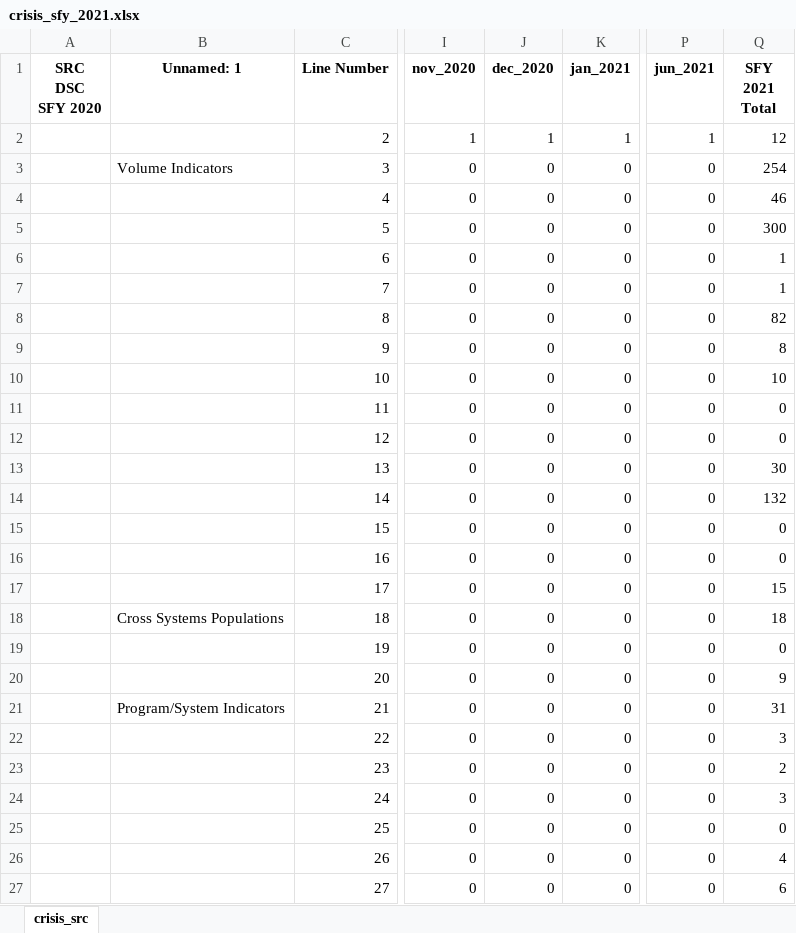
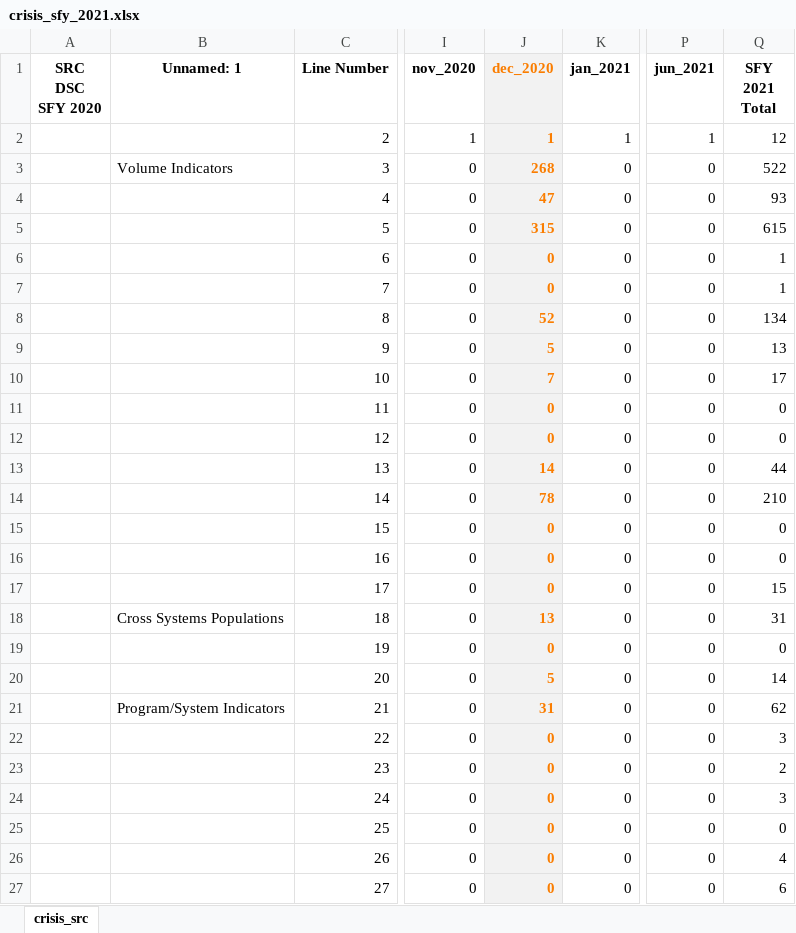
Before and after one commit to elijahanderson/KHIT-scripts, an Excel workbook: crisis_src/crisis_sfy_2021.xlsx, sheet crisis_src, drawn as a sheet; only a part is shown, gaps mark what is left out; values as stored, in another font and other column widths than the file's, no borders; the diff covers the shown part only; the diff names each change by its address in the sheet, - before the commit and + after, or states it on an @@ line.

```diff
--- a/crisis_src/crisis_sfy_2021.xlsx (sheet crisis_src)
+++ b/crisis_src/crisis_sfy_2021.xlsx (sheet crisis_src)
@@ J1:J27 fill: none → #F2F2F2, text colour: black → #FA7D00 @@
-J2:J27 bold: off
+J2:J27 bold: on
-J3 (dec_2020): 0
+J3 (dec_2020): 268
-Q3 (SFY 2021 Total): 254
+Q3 (SFY 2021 Total): 522
-J4 (dec_2020): 0
+J4 (dec_2020): 47
-Q4 (SFY 2021 Total): 46
+Q4 (SFY 2021 Total): 93
-J5 (dec_2020): 0
+J5 (dec_2020): 315
-Q5 (SFY 2021 Total): 300
+Q5 (SFY 2021 Total): 615
-J8 (dec_2020): 0
+J8 (dec_2020): 52
-Q8 (SFY 2021 Total): 82
+Q8 (SFY 2021 Total): 134
-J9 (dec_2020): 0
+J9 (dec_2020): 5
-Q9 (SFY 2021 Total): 8
+Q9 (SFY 2021 Total): 13
-J10 (dec_2020): 0
+J10 (dec_2020): 7
-Q10 (SFY 2021 Total): 10
+Q10 (SFY 2021 Total): 17
-J13 (dec_2020): 0
+J13 (dec_2020): 14
-Q13 (SFY 2021 Total): 30
+Q13 (SFY 2021 Total): 44
-J14 (dec_2020): 0
+J14 (dec_2020): 78
-Q14 (SFY 2021 Total): 132
+Q14 (SFY 2021 Total): 210
-J18 (dec_2020): 0
+J18 (dec_2020): 13
-Q18 (SFY 2021 Total): 18
+Q18 (SFY 2021 Total): 31
-J20 (dec_2020): 0
+J20 (dec_2020): 5
-Q20 (SFY 2021 Total): 9
+Q20 (SFY 2021 Total): 14
-J21 (dec_2020): 0
+J21 (dec_2020): 31
-Q21 (SFY 2021 Total): 31
+Q21 (SFY 2021 Total): 62
```
Also changed, not shown: 4 edited cells and cell formats elsewhere in this sheet, 4 other files.
